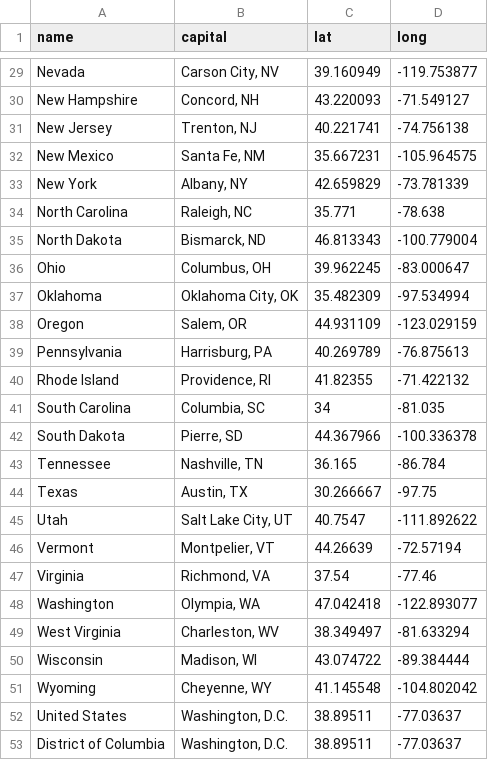
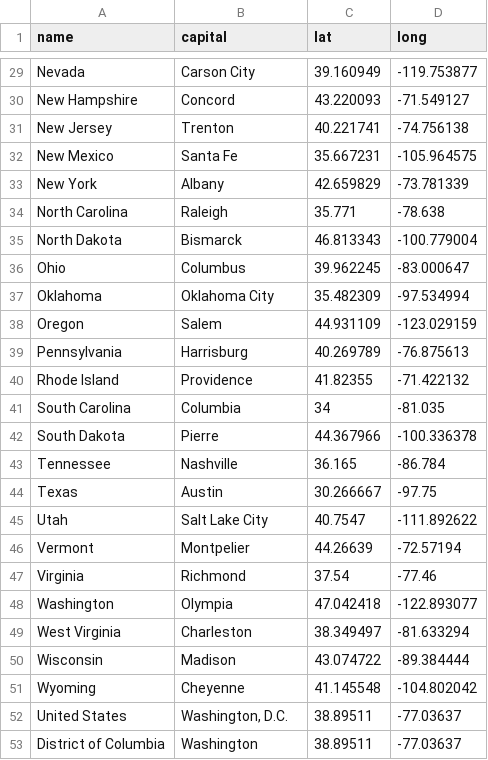
Before and after one commit to jayleetx/state_pop_centers, a CSV file: data/state_capitals.csv, drawn as a sheet; only a part is shown, gaps mark what is left out; the diff covers the shown part only.

Commit message:
Changed format of state capital naming

```diff
--- a/data/state_capitals.csv
+++ b/data/state_capitals.csv
@@ -29,25 +29,25 @@
-"Nevada","Carson City, NV",39.160949,-119.753877
-"New Hampshire","Concord, NH",43.220093,-71.549127
-"New Jersey","Trenton, NJ",40.221741,-74.756138
-"New Mexico","Santa Fe, NM",35.667231,-105.964575
-"New York","Albany, NY",42.659829,-73.781339
-"North Carolina","Raleigh, NC",35.771,-78.638
-"North Dakota","Bismarck, ND",46.813343,-100.779004
-"Ohio","Columbus, OH",39.962245,-83.000647
-"Oklahoma","Oklahoma City, OK",35.482309,-97.534994
-"Oregon","Salem, OR",44.931109,-123.029159
-"Pennsylvania","Harrisburg, PA",40.269789,-76.875613
-"Rhode Island","Providence, RI",41.82355,-71.422132
-"South Carolina","Columbia, SC",34,-81.035
-"South Dakota","Pierre, SD",44.367966,-100.336378
-"Tennessee","Nashville, TN",36.165,-86.784
-"Texas","Austin, TX",30.266667,-97.75
-"Utah","Salt Lake City, UT",40.7547,-111.892622
-"Vermont","Montpelier, VT",44.26639,-72.57194
-"Virginia","Richmond, VA",37.54,-77.46
-"Washington","Olympia, WA",47.042418,-122.893077
-"West Virginia","Charleston, WV",38.349497,-81.633294
-"Wisconsin","Madison, WI",43.074722,-89.384444
-"Wyoming","Cheyenne, WY",41.145548,-104.802042
+"Nevada","Carson City",39.160949,-119.753877
+"New Hampshire","Concord",43.220093,-71.549127
+"New Jersey","Trenton",40.221741,-74.756138
+"New Mexico","Santa Fe",35.667231,-105.964575
+"New York","Albany",42.659829,-73.781339
+"North Carolina","Raleigh",35.771,-78.638
+"North Dakota","Bismarck",46.813343,-100.779004
+"Ohio","Columbus",39.962245,-83.000647
+"Oklahoma","Oklahoma City",35.482309,-97.534994
+"Oregon","Salem",44.931109,-123.029159
+"Pennsylvania","Harrisburg",40.269789,-76.875613
+"Rhode Island","Providence",41.82355,-71.422132
+"South Carolina","Columbia",34,-81.035
+"South Dakota","Pierre",44.367966,-100.336378
+"Tennessee","Nashville",36.165,-86.784
+"Texas","Austin",30.266667,-97.75
+"Utah","Salt Lake City",40.7547,-111.892622
+"Vermont","Montpelier",44.26639,-72.57194
+"Virginia","Richmond",37.54,-77.46
+"Washington","Olympia",47.042418,-122.893077
+"West Virginia","Charleston",38.349497,-81.633294
+"Wisconsin","Madison",43.074722,-89.384444
+"Wyoming","Cheyenne",41.145548,-104.802042
 "United States","Washington, D.C.",38.89511,-77.03637
-"District of Columbia","Washington, D.C.",38.89511,-77.03637
+"District of Columbia","Washington",38.89511,-77.03637
```
Also changed, not shown: 27 edited cells elsewhere in this file, 1 other file.
